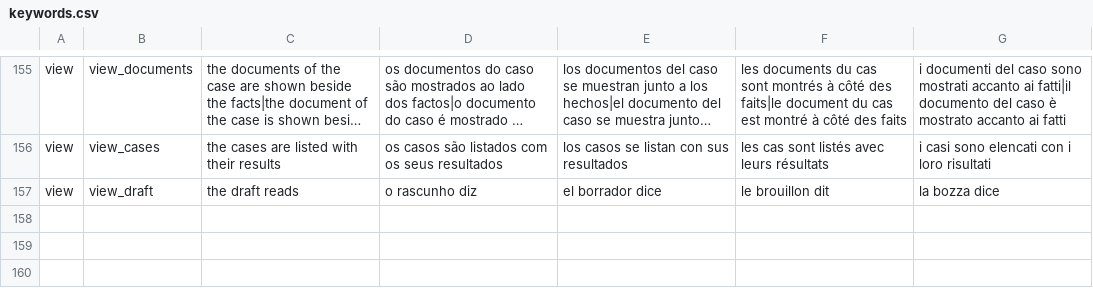
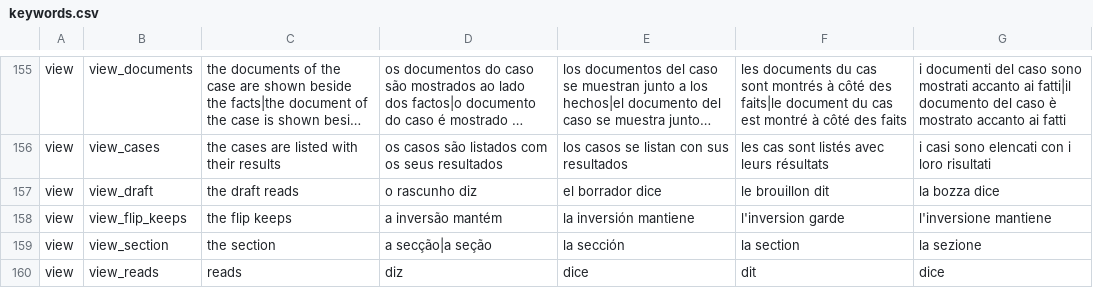
Before and after one commit to LogicalContracts/LogicalEnglish2, a CSV file: i18n/keywords.csv, drawn as a sheet; only a part is shown, gaps mark what is left out; long unchanged cells end in …; the diff names each change by its address in the sheet, - before the commit and + after, or states it on an @@ line.

```diff
--- a/i18n/keywords.csv
+++ b/i18n/keywords.csv
+row 158: view | view_flip_keeps | the flip keeps | a inversão mantém | la inversión mantiene | l'inversion garde | l'inversione mantiene
+row 159: view | view_section | the section | a secção|a seção | la sección | la section | la sezione
+row 160: view | view_reads | reads | diz | dice | dit | dice
```
Also changed, not shown: i18n/messages.csv, i18n/system_templates.csv, 51 other files.
